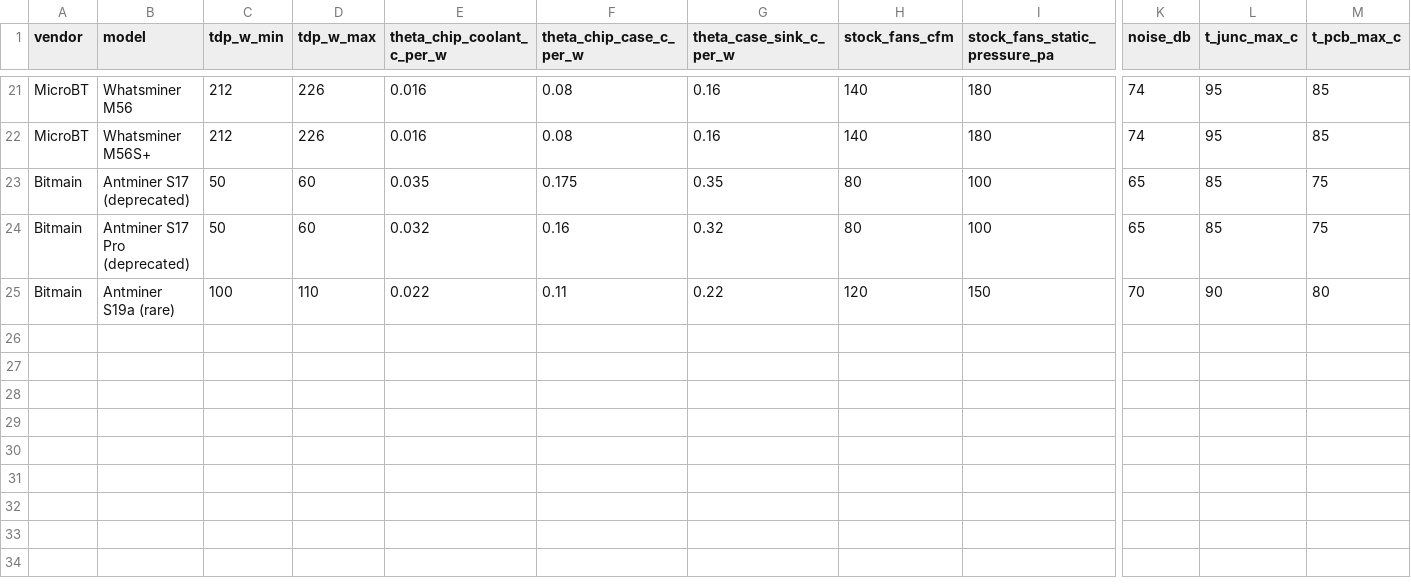
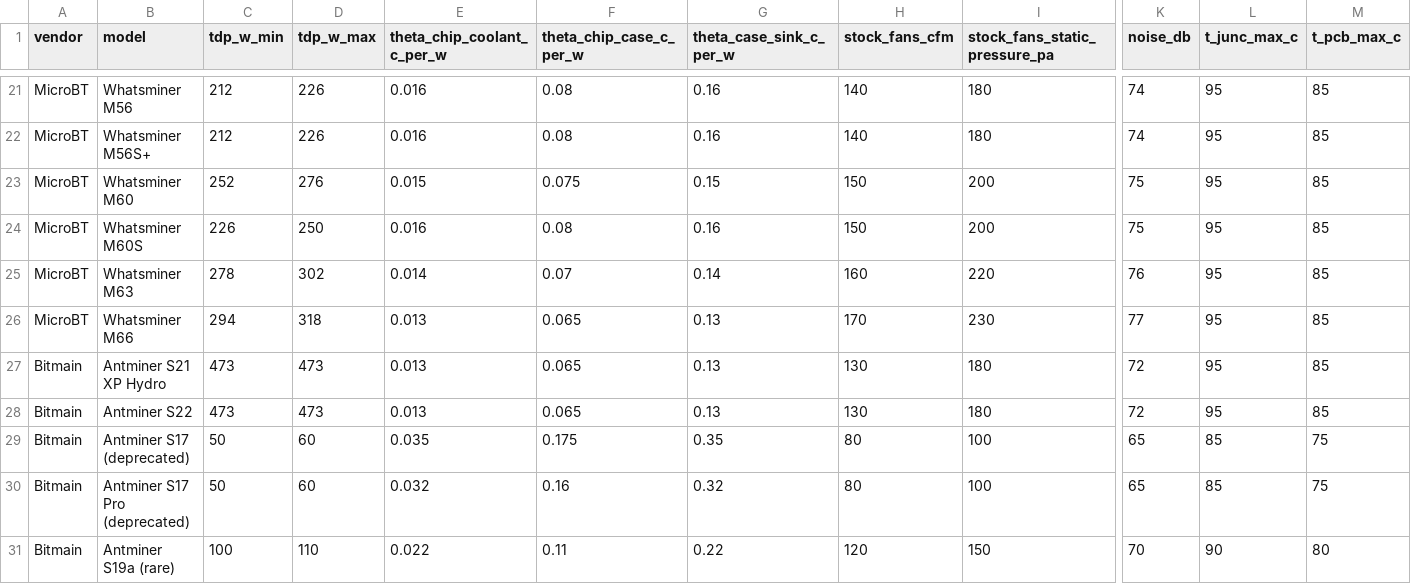
Before and after one commit to MarkGerber1/asic-profit-bot, a CSV file: thermominer_pro/coredb/sample_data/asic_coredb.csv, drawn as a sheet; only a part is shown, gaps mark what is left out; rows hold the shown columns only; the diff names each change by its address in the sheet, - before the commit and + after, or states it on an @@ line.

```diff
--- a/thermominer_pro/coredb/sample_data/asic_coredb.csv
+++ b/thermominer_pro/coredb/sample_data/asic_coredb.csv
+row 23: MicroBT | Whatsminer M60 | 252 | 276 | 0.015 | 0.075 | 0.15 | 150 | 200 | 75 | 95 | 85
+row 24: MicroBT | Whatsminer M60S | 226 | 250 | 0.016 | 0.08 | 0.16 | 150 | 200 | 75 | 95 | 85
+row 25: MicroBT | Whatsminer M63 | 278 | 302 | 0.014 | 0.07 | 0.14 | 160 | 220 | 76 | 95 | 85
+row 26: MicroBT | Whatsminer M66 | 294 | 318 | 0.013 | 0.065 | 0.13 | 170 | 230 | 77 | 95 | 85
+row 27: Bitmain | Antminer S21 XP Hydro | 473 | 473 | 0.013 | 0.065 | 0.13 | 130 | 180 | 72 | 95 | 85
+row 28: Bitmain | Antminer S22 | 473 | 473 | 0.013 | 0.065 | 0.13 | 130 | 180 | 72 | 95 | 85
```
Also changed, not shown: 3 other files.
